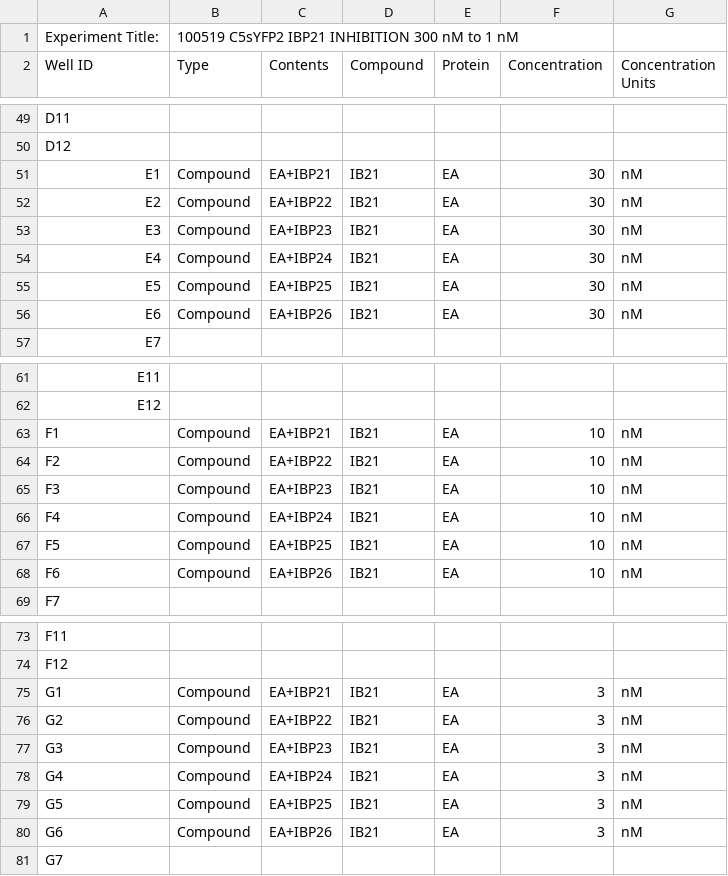
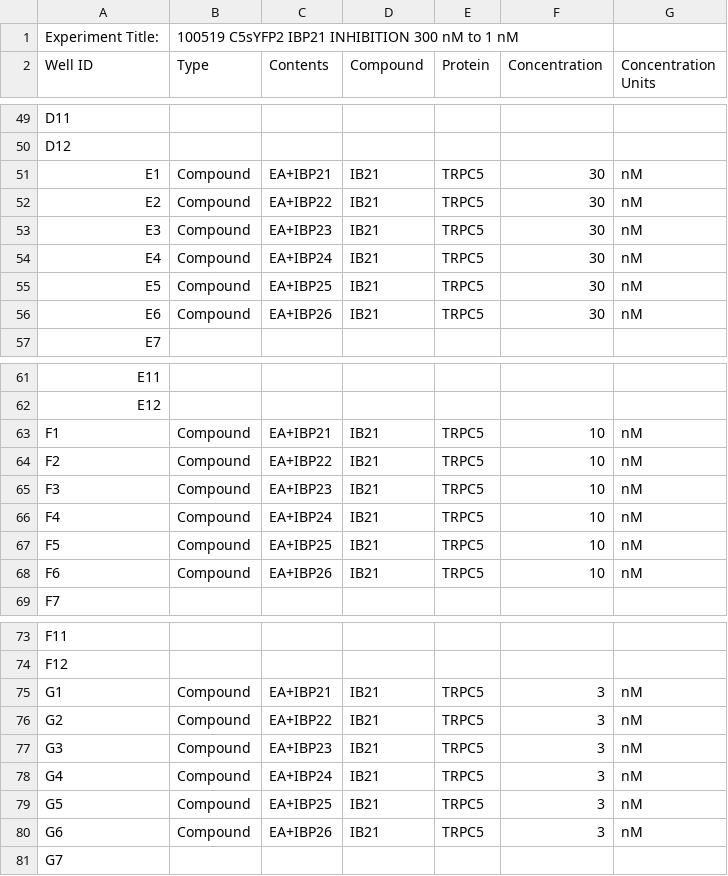
Before and after one commit to lawrencecollins/Ca-Flex-Analysis, a CSV file: long map example.csv, drawn as a sheet; only a part is shown, gaps mark what is left out; the diff covers the shown part only.

```diff
--- a/long map example.csv
+++ b/long map example.csv
@@ -50,8 +50,8 @@ D11,,,,,,
 D12,,,,,,
-E1,Compound,EA+IBP21,IB21,EA,30,nM
-E2,Compound,EA+IBP22,IB21,EA,30,nM
-E3,Compound,EA+IBP23,IB21,EA,30,nM
-E4,Compound,EA+IBP24,IB21,EA,30,nM
-E5,Compound,EA+IBP25,IB21,EA,30,nM
-E6,Compound,EA+IBP26,IB21,EA,30,nM
+E1,Compound,EA+IBP21,IB21,TRPC5,30,nM
+E2,Compound,EA+IBP22,IB21,TRPC5,30,nM
+E3,Compound,EA+IBP23,IB21,TRPC5,30,nM
+E4,Compound,EA+IBP24,IB21,TRPC5,30,nM
+E5,Compound,EA+IBP25,IB21,TRPC5,30,nM
+E6,Compound,EA+IBP26,IB21,TRPC5,30,nM
 E7,,,,,,
@@ -62,8 +62,8 @@ E11,,,,,,
 E12,,,,,,
-F1,Compound,EA+IBP21,IB21,EA,10,nM
-F2,Compound,EA+IBP22,IB21,EA,10,nM
-F3,Compound,EA+IBP23,IB21,EA,10,nM
-F4,Compound,EA+IBP24,IB21,EA,10,nM
-F5,Compound,EA+IBP25,IB21,EA,10,nM
-F6,Compound,EA+IBP26,IB21,EA,10,nM
+F1,Compound,EA+IBP21,IB21,TRPC5,10,nM
+F2,Compound,EA+IBP22,IB21,TRPC5,10,nM
+F3,Compound,EA+IBP23,IB21,TRPC5,10,nM
+F4,Compound,EA+IBP24,IB21,TRPC5,10,nM
+F5,Compound,EA+IBP25,IB21,TRPC5,10,nM
+F6,Compound,EA+IBP26,IB21,TRPC5,10,nM
 F7,,,,,,
@@ -74,8 +74,8 @@ F11,,,,,,
 F12,,,,,,
-G1,Compound,EA+IBP21,IB21,EA,3,nM
-G2,Compound,EA+IBP22,IB21,EA,3,nM
-G3,Compound,EA+IBP23,IB21,EA,3,nM
-G4,Compound,EA+IBP24,IB21,EA,3,nM
-G5,Compound,EA+IBP25,IB21,EA,3,nM
-G6,Compound,EA+IBP26,IB21,EA,3,nM
+G1,Compound,EA+IBP21,IB21,TRPC5,3,nM
+G2,Compound,EA+IBP22,IB21,TRPC5,3,nM
+G3,Compound,EA+IBP23,IB21,TRPC5,3,nM
+G4,Compound,EA+IBP24,IB21,TRPC5,3,nM
+G5,Compound,EA+IBP25,IB21,TRPC5,3,nM
+G6,Compound,EA+IBP26,IB21,TRPC5,3,nM
 G7,,,,,,
```
Also changed, not shown: 30 edited cells elsewhere in this file.
